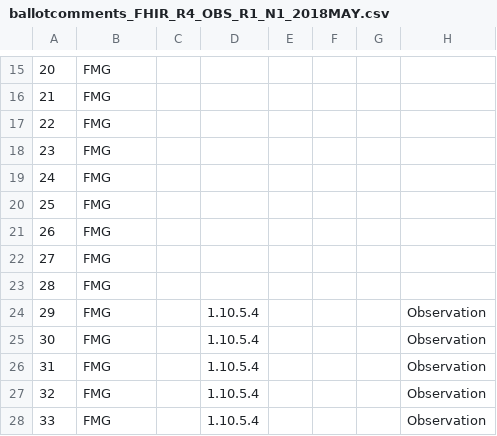
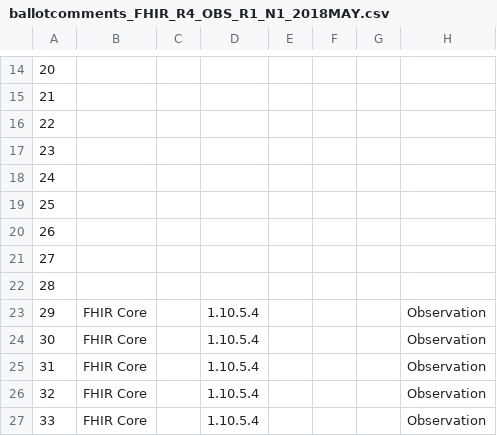
Before and after one commit to jmandel/csv-to-fhir-tracker, a CSV file: 2018-05-preload/ballotcomments_FHIR_R4_OBS_R1_N1_2018MAY.csv, drawn as a sheet; only a part is shown, gaps mark what is left out; addresses are those after the commit; the diff covers the shown part only; the diff names each change by its address in the sheet, - before the commit and + after, or states it on an @@ line.

```diff
--- a/2018-05-preload/ballotcomments_FHIR_R4_OBS_R1_N1_2018MAY.csv
+++ b/2018-05-preload/ballotcomments_FHIR_R4_OBS_R1_N1_2018MAY.csv
-B14:B22: FMG
+B14:B22: (empty)
-B23:B27: FMG
+B23:B27: FHIR Core
```
Also changed, not shown: 1 removed row and 73 edited cells elsewhere in this file, 2018-05-preload/ballotcomments_FHIR_IG_BRCANCER_R1_O1_2018MAY.csv, 2018-05-preload/ballotcomments_FHIR_IG_CG_R1_D1_2018MAY.csv, 7 other files.
